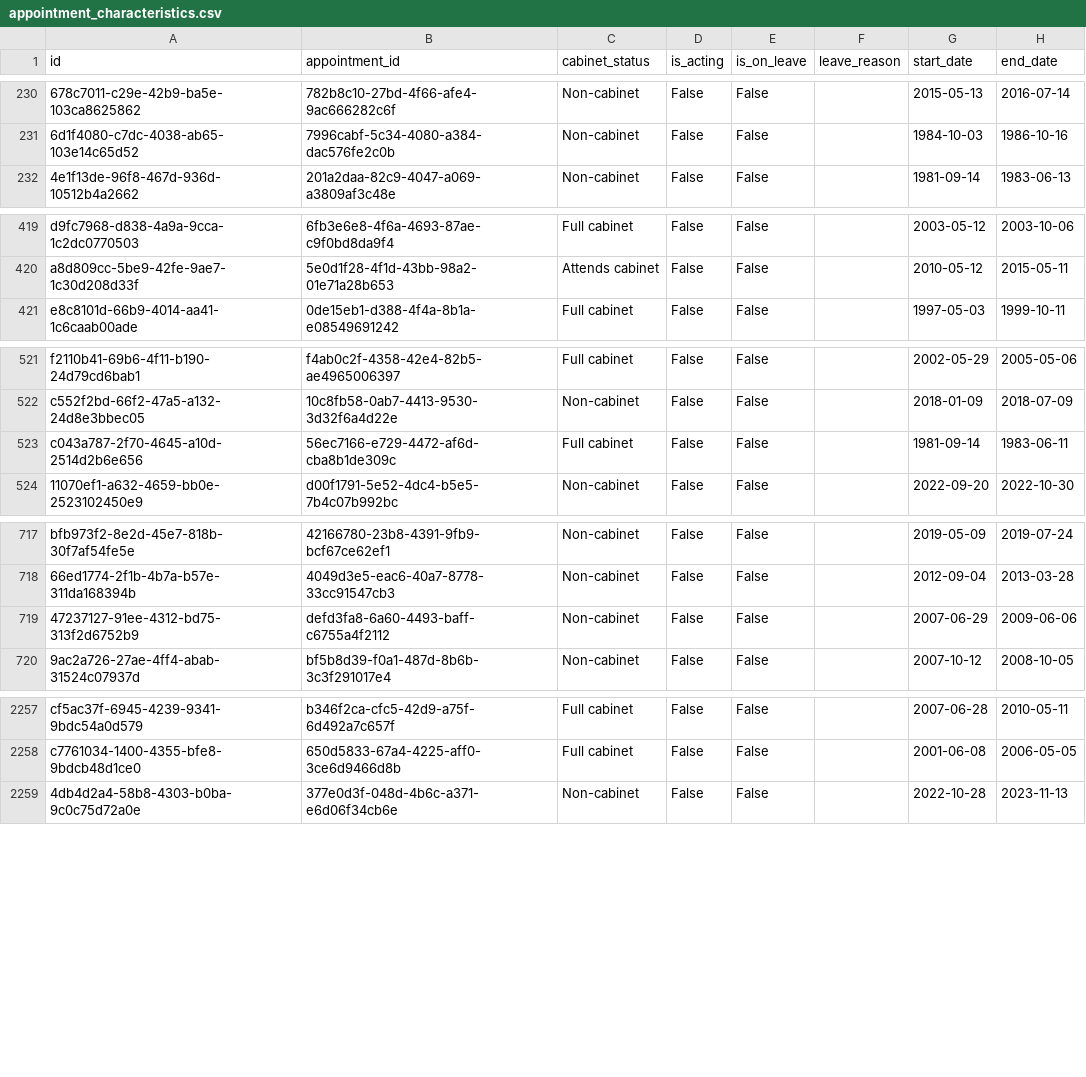
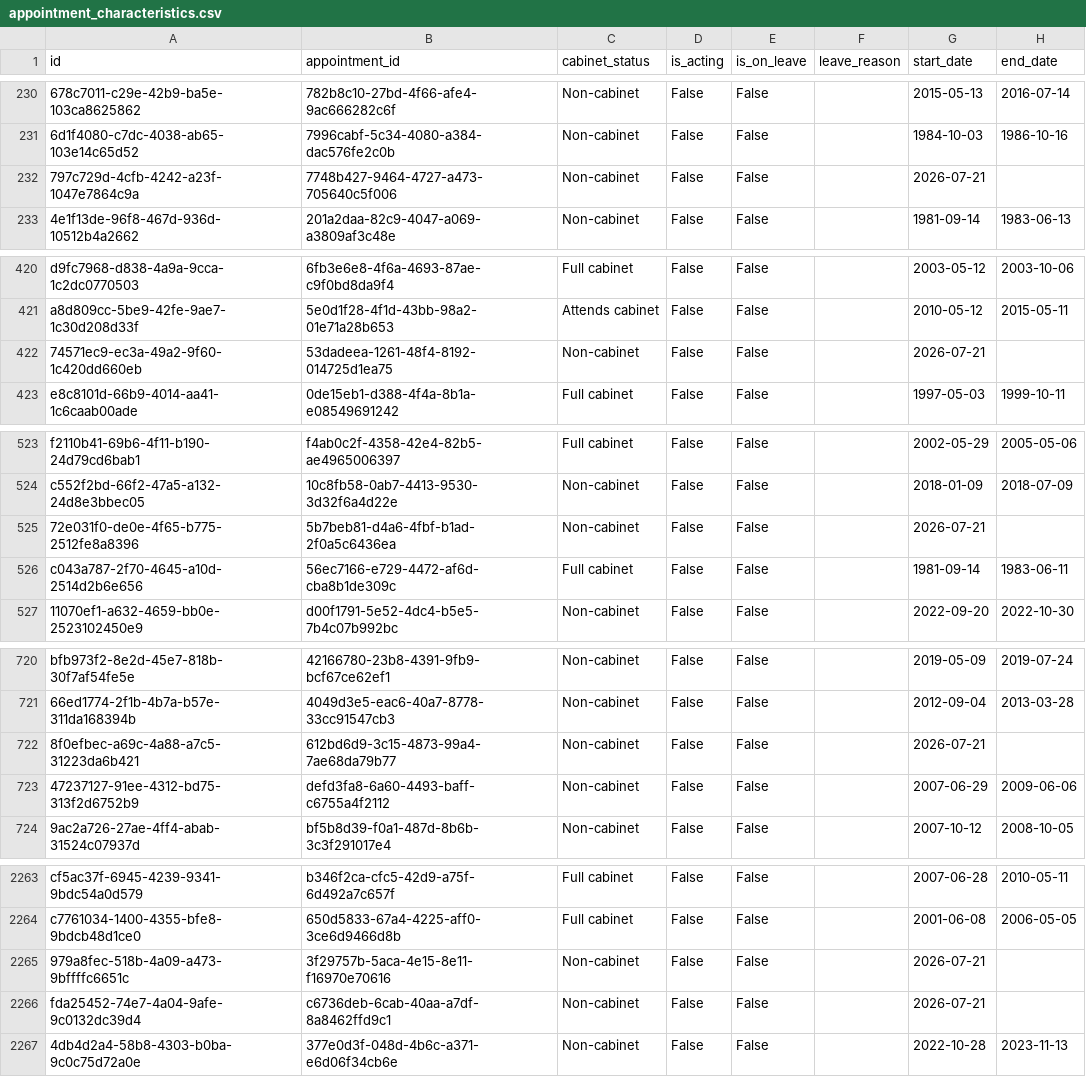
Before and after one commit to instituteforgov/ifg-ministers-database-public, a CSV file: data/appointment_characteristics.csv, drawn as a sheet; only a part is shown, gaps mark what is left out; the diff covers the shown part only; the diff names each change by its address in the sheet, - before the commit and + after, or states it on an @@ line.

```diff
--- a/data/appointment_characteristics.csv
+++ b/data/appointment_characteristics.csv
+row 232: 797c729d-4cfb-4242-a23f-1047e7864c9a | 7748b427-9464-4727-a473-705640c5f006 | Non-cabinet | False | False |  | 2026-07-21
+row 422: 74571ec9-ec3a-49a2-9f60-1c420dd660eb | 53dadeea-1261-48f4-8192-014725d1ea75 | Non-cabinet | False | False |  | 2026-07-21
+row 525: 72e031f0-de0e-4f65-b775-2512fe8a8396 | 5b7beb81-d4a6-4fbf-b1ad-2f0a5c6436ea | Non-cabinet | False | False |  | 2026-07-21
+row 722: 8f0efbec-a69c-4a88-a7c5-31223da6b421 | 612bd6d9-3c15-4873-99a4-7ae68da79b77 | Non-cabinet | False | False |  | 2026-07-21
+row 2265: 979a8fec-518b-4a09-a473-9bffffc6651c | 3f29757b-5aca-4e15-8e11-f16970e70616 | Non-cabinet | False | False |  | 2026-07-21
+row 2266: fda25452-74e7-4a04-9afe-9c0132dc39d4 | c6736deb-6cab-40aa-a7df-8a8462ffd9c1 | Non-cabinet | False | False |  | 2026-07-21
```
Also changed, not shown: 11 added rows and 17 edited cells elsewhere in this file, data/appointment.csv, data/post.csv, 7 other files.
